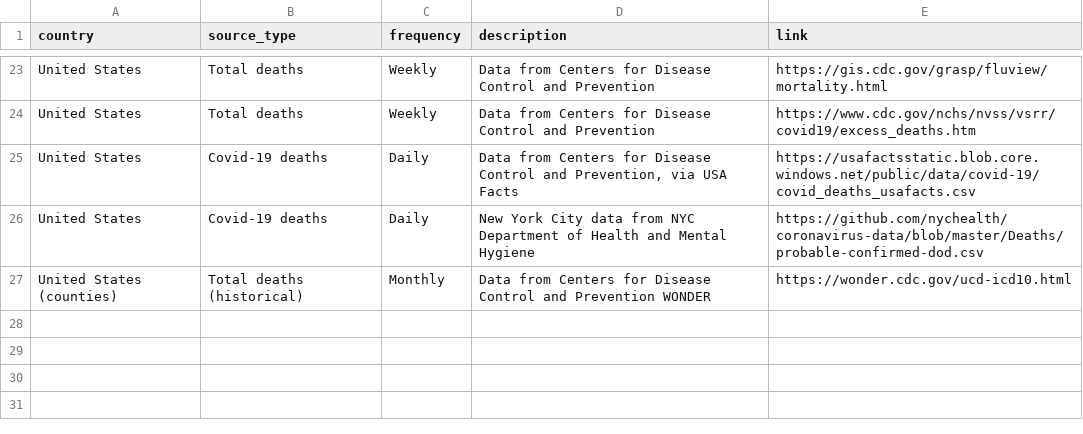
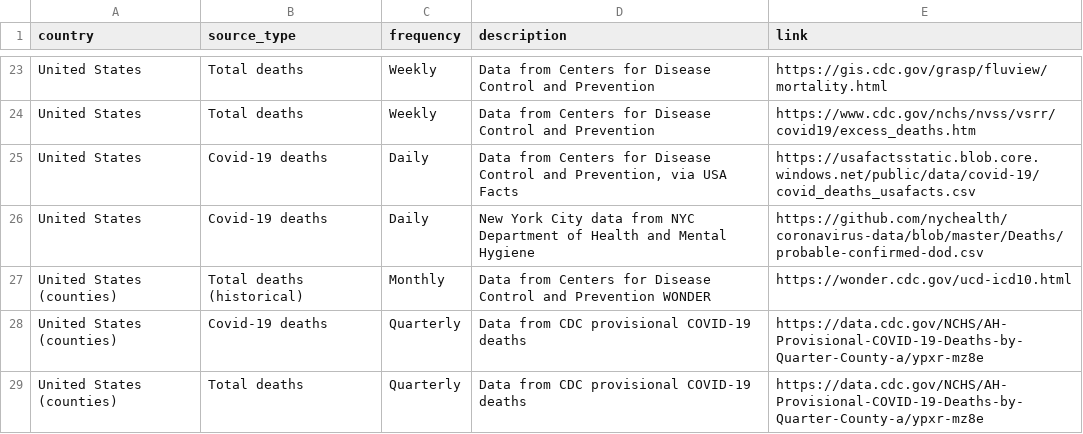
Before and after one commit to mymil/covid-19-excess-deaths-tracker-US-counties, a CSV file: source-data/list_of_sources.csv, drawn as a sheet; only a part is shown, gaps mark what is left out.

Commit message:
diverge from parent, use lmm for US county-quarter

```diff
--- a/source-data/list_of_sources.csv
+++ b/source-data/list_of_sources.csv
@@ -27 +27,3 @@ United States,Covid-19 deaths,Daily,New York City data from NYC Department of He
 United States (counties),Total deaths (historical),Monthly,Data from Centers for Disease Control and Prevention WONDER,https://wonder.cdc.gov/ucd-icd10.html
+United States (counties),Covid-19 deaths,Quarterly,Data from CDC provisional COVID-19 deaths,https://data.cdc.gov/NCHS/AH-Provisional-COVID-19-Deaths-by-Quarter-County-a/ypxr-mz8e
+United States (counties),Total deaths,Quarterly,Data from CDC provisional COVID-19 deaths,https://data.cdc.gov/NCHS/AH-Provisional-COVID-19-Deaths-by-Quarter-County-a/ypxr-mz8e
```
Also changed, not shown: 4 other files.
